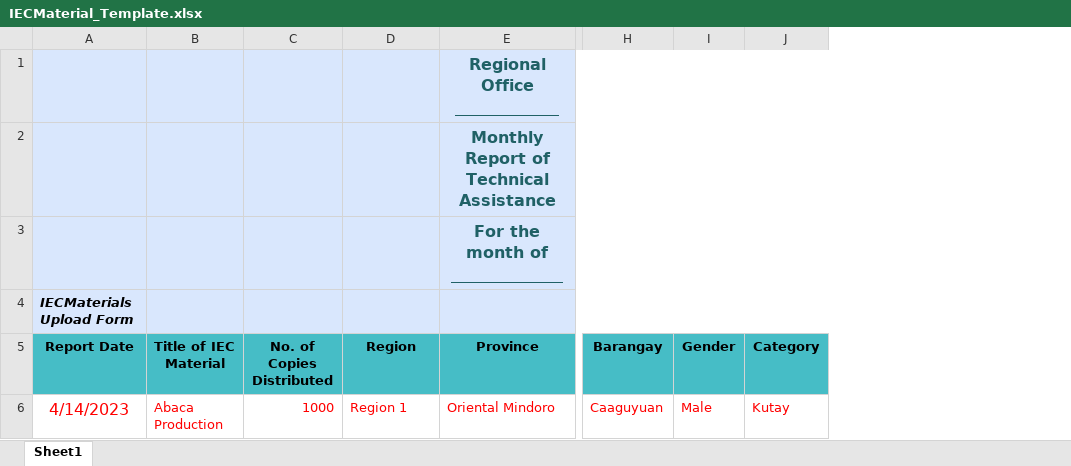
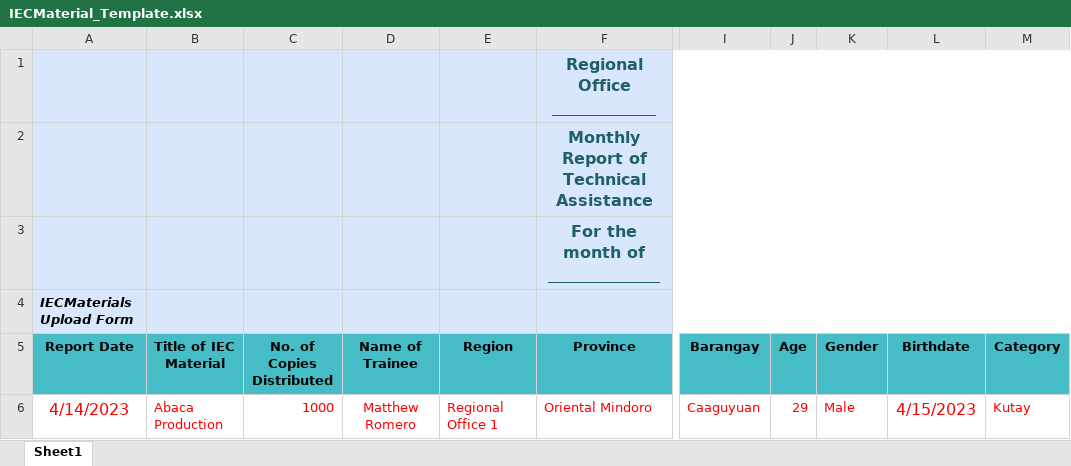
Before and after one commit to TAD-Reports/TAD-Reports-BE, an Excel workbook: src/templates/IECMaterial_Template.xlsx, sheet Sheet1, drawn as a sheet; only a part is shown, gaps mark what is left out; values as stored, in another font and other column widths than the file's, no borders; addresses are those after the commit; the diff names each change by its address in the sheet, - before the commit and + after, or states it on an @@ line.

Commit message:
updated templates

```diff
--- a/src/templates/IECMaterial_Template.xlsx (sheet Sheet1)
+++ b/src/templates/IECMaterial_Template.xlsx (sheet Sheet1)
+column D (Name of Trainee), row 6: Matthew Romero
+column J (Age), row 6: 29
+column L (Birthdate), row 6: 4/15/2023
-E6 (Region): Region 1
+E6 (Region): Regional Office 1
```
Also changed, not shown: src/templates/Abaca_Disease_Management_Template.xlsx, src/templates/Cotton_Template.xlsx, 6 other files.
